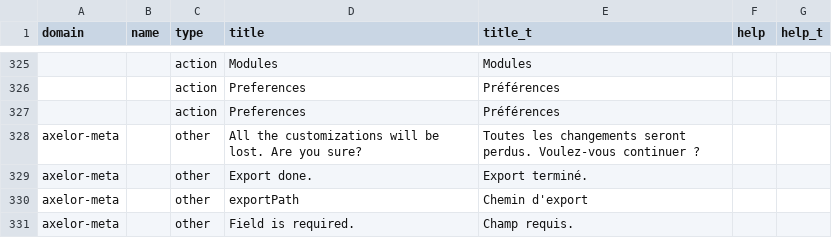
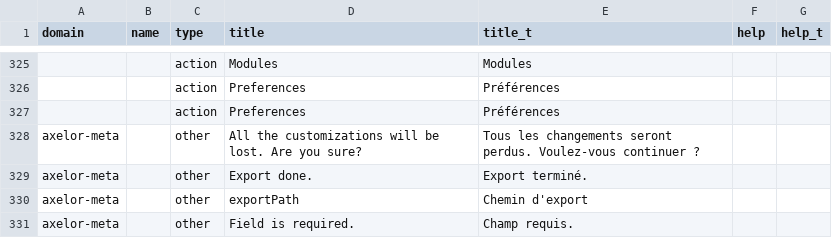
Before and after one commit to axelor/axelor-open-platform, a CSV file: axelor-meta/src/main/resources/i18n/fr.csv, drawn as a sheet; only a part is shown, gaps mark what is left out; the diff covers the shown part only.

```diff
--- a/axelor-meta/src/main/resources/i18n/fr.csv
+++ b/axelor-meta/src/main/resources/i18n/fr.csv
@@ -327,3 +327,3 @@
 ,,"action","Preferences","Préférences",,
-"axelor-meta",,"other","All the customizations will be lost. Are you sure?","Toutes les changements seront perdus. Voulez-vous continuer ?",,
+"axelor-meta",,"other","All the customizations will be lost. Are you sure?","Tous les changements seront perdus. Voulez-vous continuer ?",,
 "axelor-meta",,"other","Export done.","Export terminé.",,
```
Also changed, not shown: 6 edited cells elsewhere in this file.
